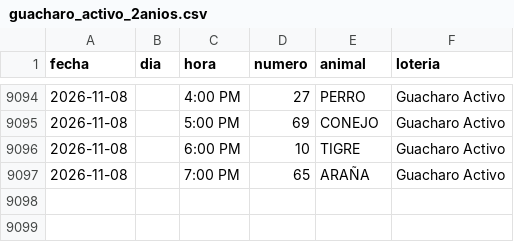
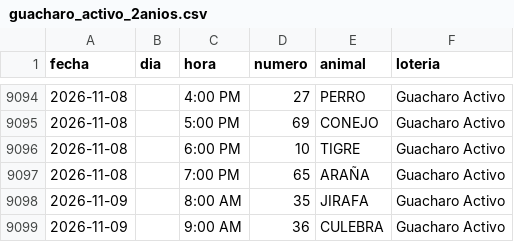
Before and after one commit to victorcsp22-star/sniper-ruletas, a CSV file: data_vz/guacharo_activo_2anios.csv, drawn as a sheet; only a part is shown, gaps mark what is left out.

```diff
--- a/data_vz/guacharo_activo_2anios.csv
+++ b/data_vz/guacharo_activo_2anios.csv
@@ -9097 +9097,3 @@ fecha,dia,hora,numero,animal,loteria
 2026-11-08,,7:00 PM,65,ARAÑA,Guacharo Activo
+2026-11-09,,8:00 AM,35,JIRAFA,Guacharo Activo
+2026-11-09,,9:00 AM,36,CULEBRA,Guacharo Activo
```
Also changed, not shown: granja_millonaria_granjazo.csv, ledger_nuevas_ruletas.csv, 6 other files.
